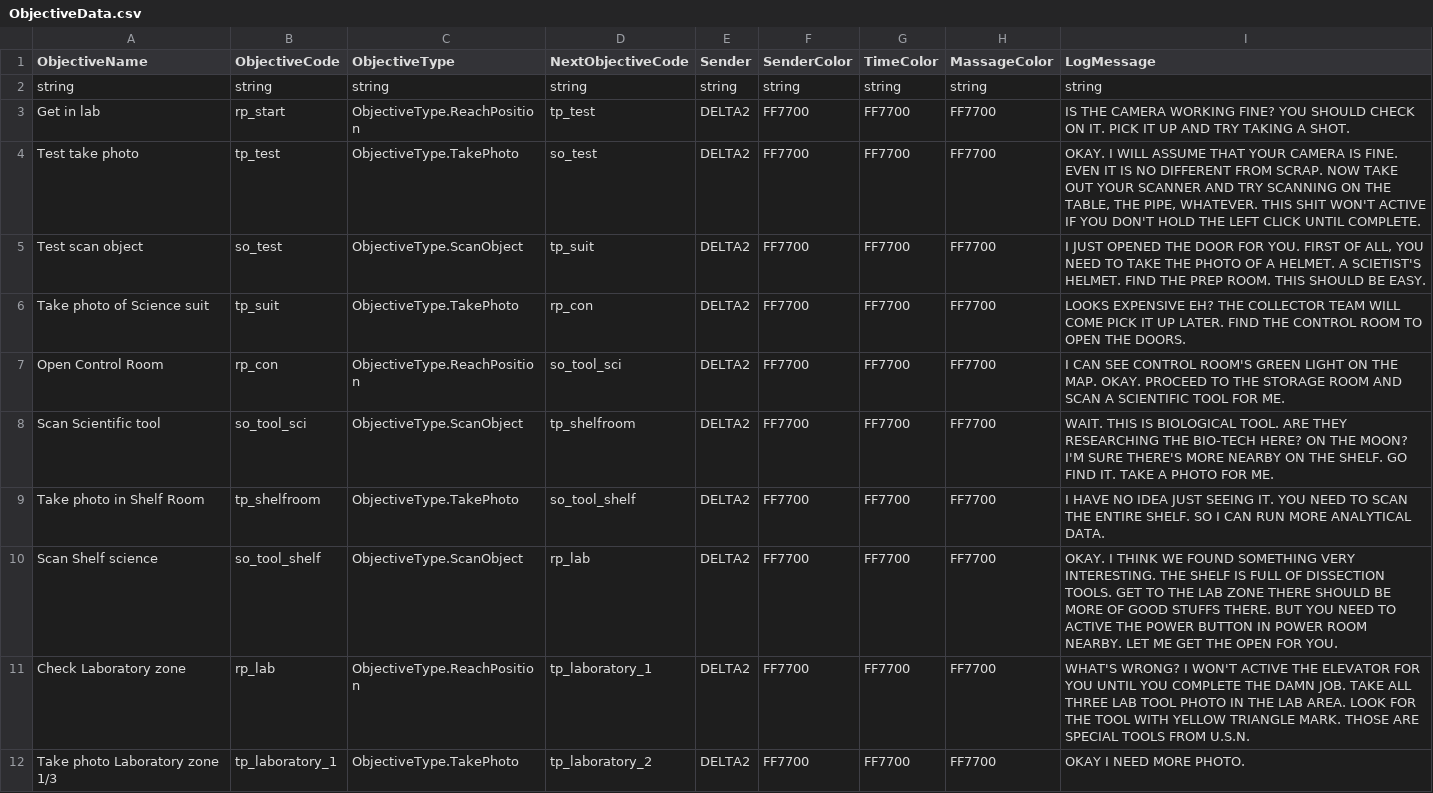
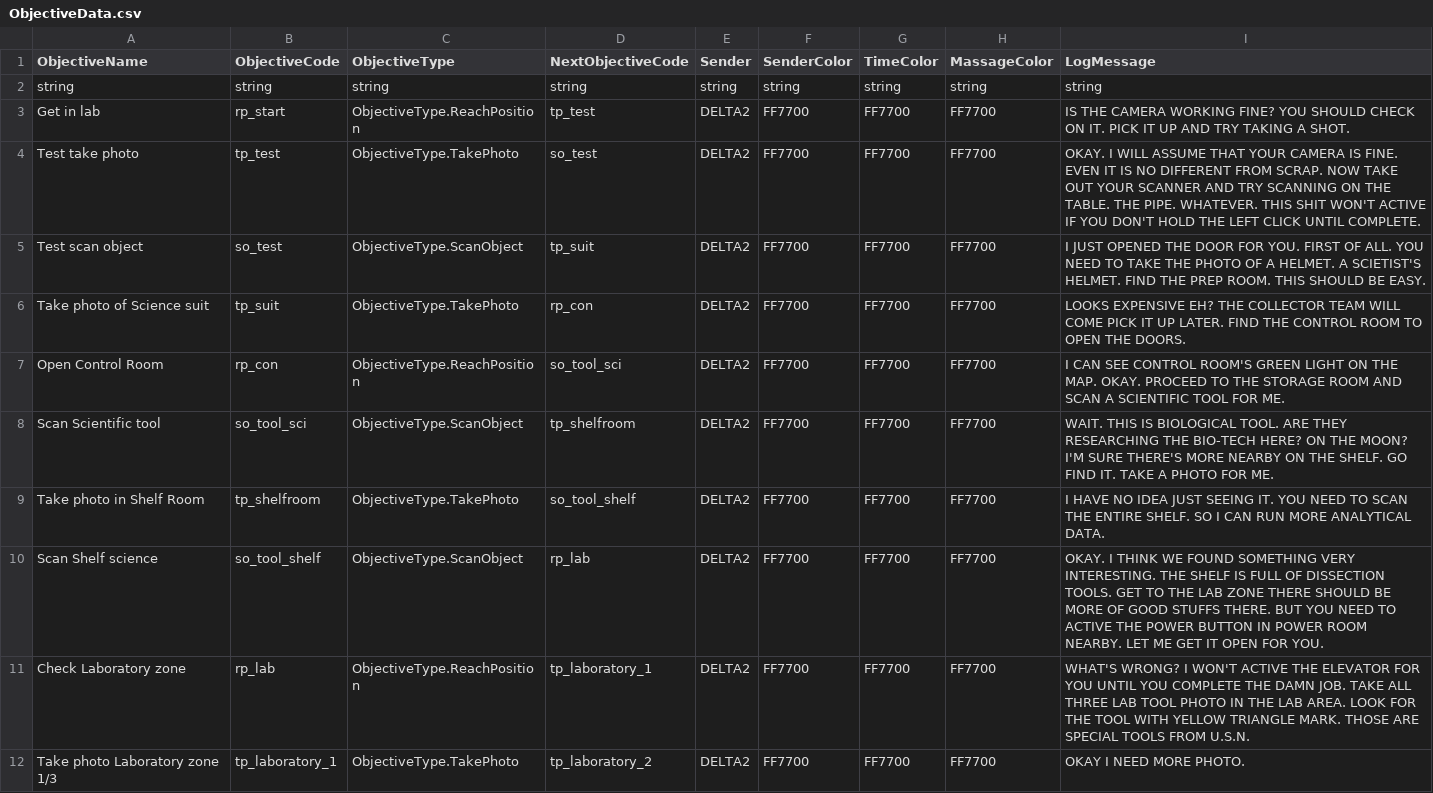
Before and after one commit to panit100/HorrorGameJam2023, a CSV file: Assets/StreamingAssets/Data/CSVData/ObjectiveData.csv, drawn as a sheet; only a part is shown.

```diff
--- a/Assets/StreamingAssets/Data/CSVData/ObjectiveData.csv
+++ b/Assets/StreamingAssets/Data/CSVData/ObjectiveData.csv
@@ -3,4 +3,4 @@ string,string,string,string,string,string,string,string,string
 Get in lab,rp_start,ObjectiveType.ReachPosition,tp_test,DELTA2,FF7700,FF7700,FF7700,IS THE CAMERA WORKING FINE? YOU SHOULD CHECK ON IT. PICK IT UP AND TRY TAKING A SHOT.
-Test take photo,tp_test,ObjectiveType.TakePhoto,so_test,DELTA2,FF7700,FF7700,FF7700,"OKAY. I WILL ASSUME THAT YOUR CAMERA IS FINE. EVEN IT IS NO DIFFERENT FROM SCRAP. NOW TAKE OUT YOUR SCANNER AND TRY SCANNING ON THE TABLE, THE PIPE, WHATEVER. THIS SHIT WON'T ACTIVE IF YOU DON'T HOLD THE LEFT CLICK UNTIL COMPLETE."
-Test scan object,so_test,ObjectiveType.ScanObject,tp_suit,DELTA2,FF7700,FF7700,FF7700,"I JUST OPENED THE DOOR FOR YOU. FIRST OF ALL, YOU NEED TO TAKE THE PHOTO OF A HELMET. A SCIETIST'S HELMET. FIND THE PREP ROOM. THIS SHOULD BE EASY."
+Test take photo,tp_test,ObjectiveType.TakePhoto,so_test,DELTA2,FF7700,FF7700,FF7700,OKAY. I WILL ASSUME THAT YOUR CAMERA IS FINE. EVEN IT IS NO DIFFERENT FROM SCRAP. NOW TAKE OUT YOUR SCANNER AND TRY SCANNING ON THE TABLE. THE PIPE. WHATEVER. THIS SHIT WON'T ACTIVE IF YOU DON'T HOLD THE LEFT CLICK UNTIL COMPLETE.
+Test scan object,so_test,ObjectiveType.ScanObject,tp_suit,DELTA2,FF7700,FF7700,FF7700,I JUST OPENED THE DOOR FOR YOU. FIRST OF ALL. YOU NEED TO TAKE THE PHOTO OF A HELMET. A SCIETIST'S HELMET. FIND THE PREP ROOM. THIS SHOULD BE EASY.
 Take photo of Science suit,tp_suit,ObjectiveType.TakePhoto,rp_con,DELTA2,FF7700,FF7700,FF7700,LOOKS EXPENSIVE EH? THE COLLECTOR TEAM WILL COME PICK IT UP LATER. FIND THE CONTROL ROOM TO OPEN THE DOORS.
@@ -9,3 +9,3 @@ Scan Scientific tool,so_tool_sci,ObjectiveType.ScanObject,tp_shelfroom,DELTA2,FF
 Take photo in Shelf Room,tp_shelfroom,ObjectiveType.TakePhoto,so_tool_shelf,DELTA2,FF7700,FF7700,FF7700,I HAVE NO IDEA JUST SEEING IT. YOU NEED TO SCAN THE ENTIRE SHELF. SO I CAN RUN MORE ANALYTICAL DATA.
-Scan Shelf science,so_tool_shelf,ObjectiveType.ScanObject,rp_lab,DELTA2,FF7700,FF7700,FF7700,OKAY. I THINK WE FOUND SOMETHING VERY INTERESTING. THE SHELF IS FULL OF DISSECTION TOOLS. GET TO THE LAB ZONE THERE SHOULD BE MORE OF GOOD STUFFS THERE. BUT YOU NEED TO ACTIVE THE POWER BUTTON IN POWER ROOM NEARBY. LET ME GET THE OPEN FOR YOU.
+Scan Shelf science,so_tool_shelf,ObjectiveType.ScanObject,rp_lab,DELTA2,FF7700,FF7700,FF7700,OKAY. I THINK WE FOUND SOMETHING VERY INTERESTING. THE SHELF IS FULL OF DISSECTION TOOLS. GET TO THE LAB ZONE THERE SHOULD BE MORE OF GOOD STUFFS THERE. BUT YOU NEED TO ACTIVE THE POWER BUTTON IN POWER ROOM NEARBY. LET ME GET IT OPEN FOR YOU.
 Check Laboratory zone,rp_lab,ObjectiveType.ReachPosition,tp_laboratory_1,DELTA2,FF7700,FF7700,FF7700,WHAT'S WRONG? I WON'T ACTIVE THE ELEVATOR FOR YOU UNTIL YOU COMPLETE THE DAMN JOB. TAKE ALL THREE LAB TOOL PHOTO IN THE LAB AREA. LOOK FOR THE TOOL WITH YELLOW TRIANGLE MARK. THOSE ARE SPECIAL TOOLS FROM U.S.N.
```
Also changed, not shown: 5 other files.
